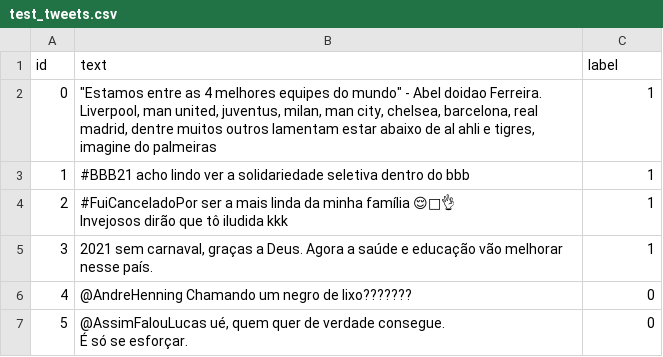
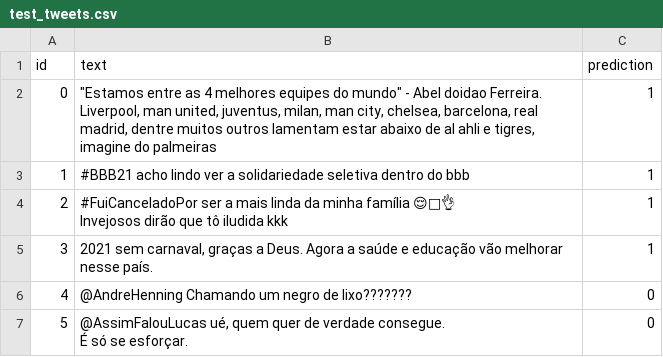
Before and after one commit to viniciusrpb/cloud_image_classification, a CSV file: test_tweets.csv, drawn as a sheet; only a part is shown.

Commit message:
Update test_tweets.csv

```diff
--- a/test_tweets.csv
+++ b/test_tweets.csv
@@ -1,2 +1,2 @@
-"id"	"text"	"label"
+"id"	"text"	"prediction"
 "0"	"""Estamos entre as 4 melhores equipes do mundo"" - Abel doidao Ferreira.
```
